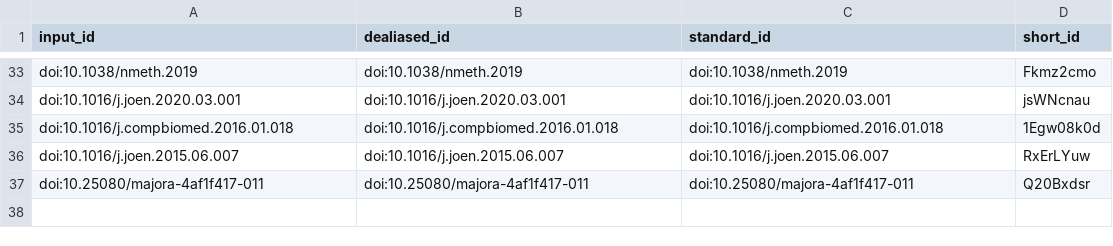
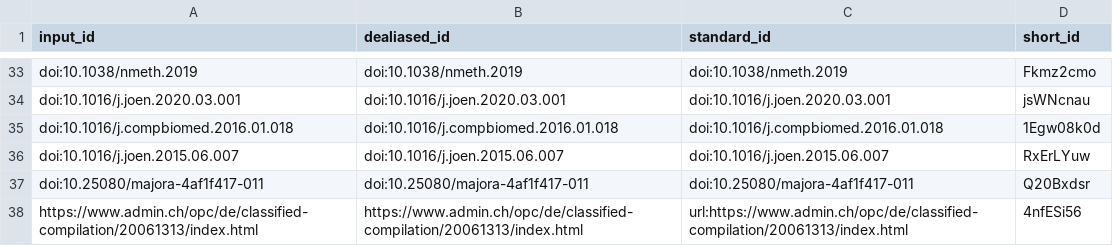
Before and after one commit to habi/zmk-tooth-cohort-method-manuscript, a TSV file: citations.tsv, drawn as a sheet; only a part is shown, gaps mark what is left out; the diff names each change by its address in the sheet, - before the commit and + after, or states it on an @@ line.

Commit message:
Link to national legislation [ci skip]
This build is based on
https://github.com/habi/zmk-tooth-cohort-method-manuscript/commit/76040d57b99841c6ef4f59363df8779f86b9ddad.

This commit was created by the following CI build and job:
https://github.com/habi/zmk-tooth-cohort-method-manuscript/commit/76040d57b99841c6ef4f59363df8779f86b9ddad/checks
https://github.com/habi/zmk-tooth-cohort-method-manuscript/runs/387193518

```diff
--- a/citations.tsv
+++ b/citations.tsv
+row 38: https://www.admin.ch/opc/de/classified-compilation/20061313/index.html | https://www.admin.ch/opc/de/classified-compilation/20061313/index.html | url:https://www.admin.ch/opc/de/classified-compilation/20061313/index.html | 4nfESi56
```
Also changed, not shown: 9 other files.
